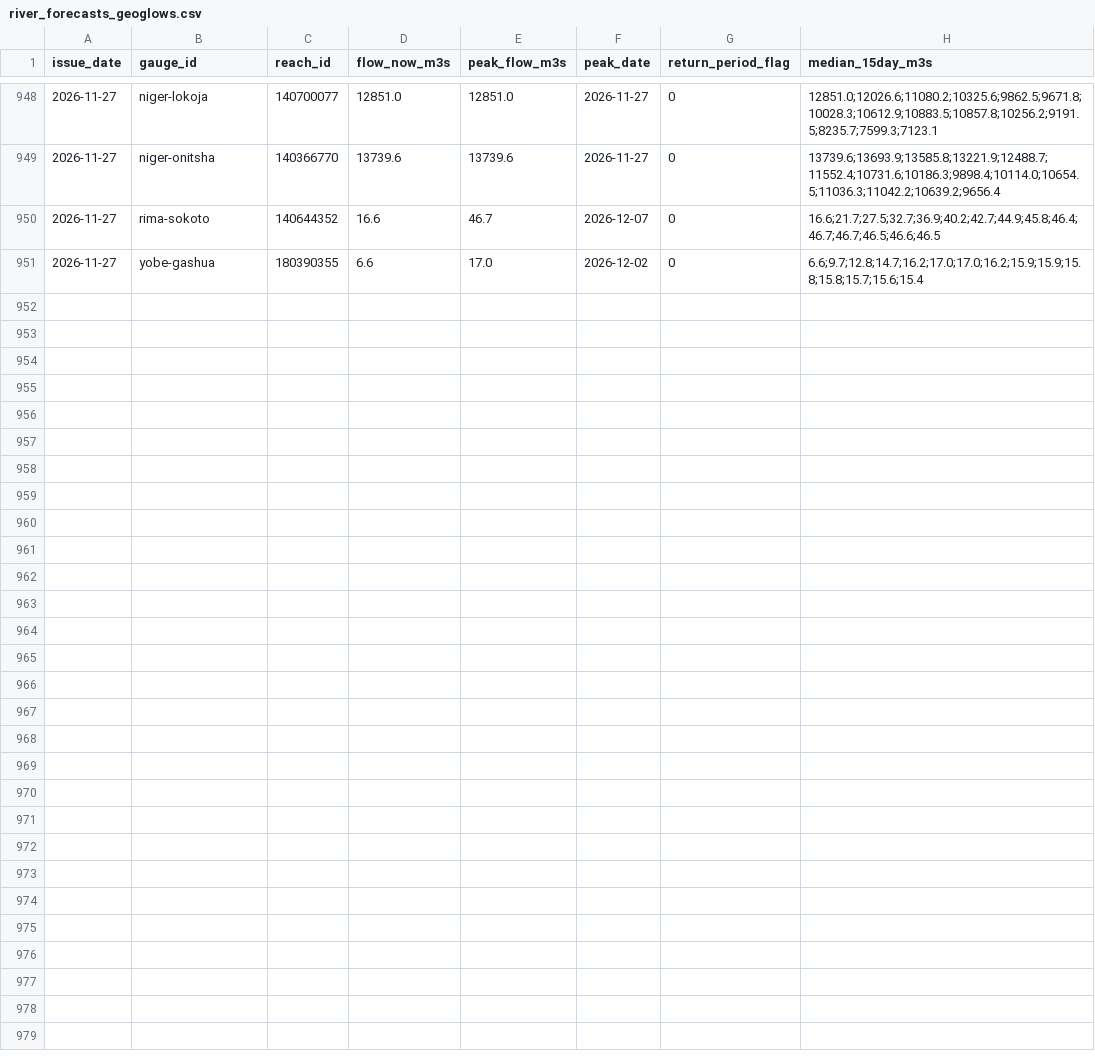
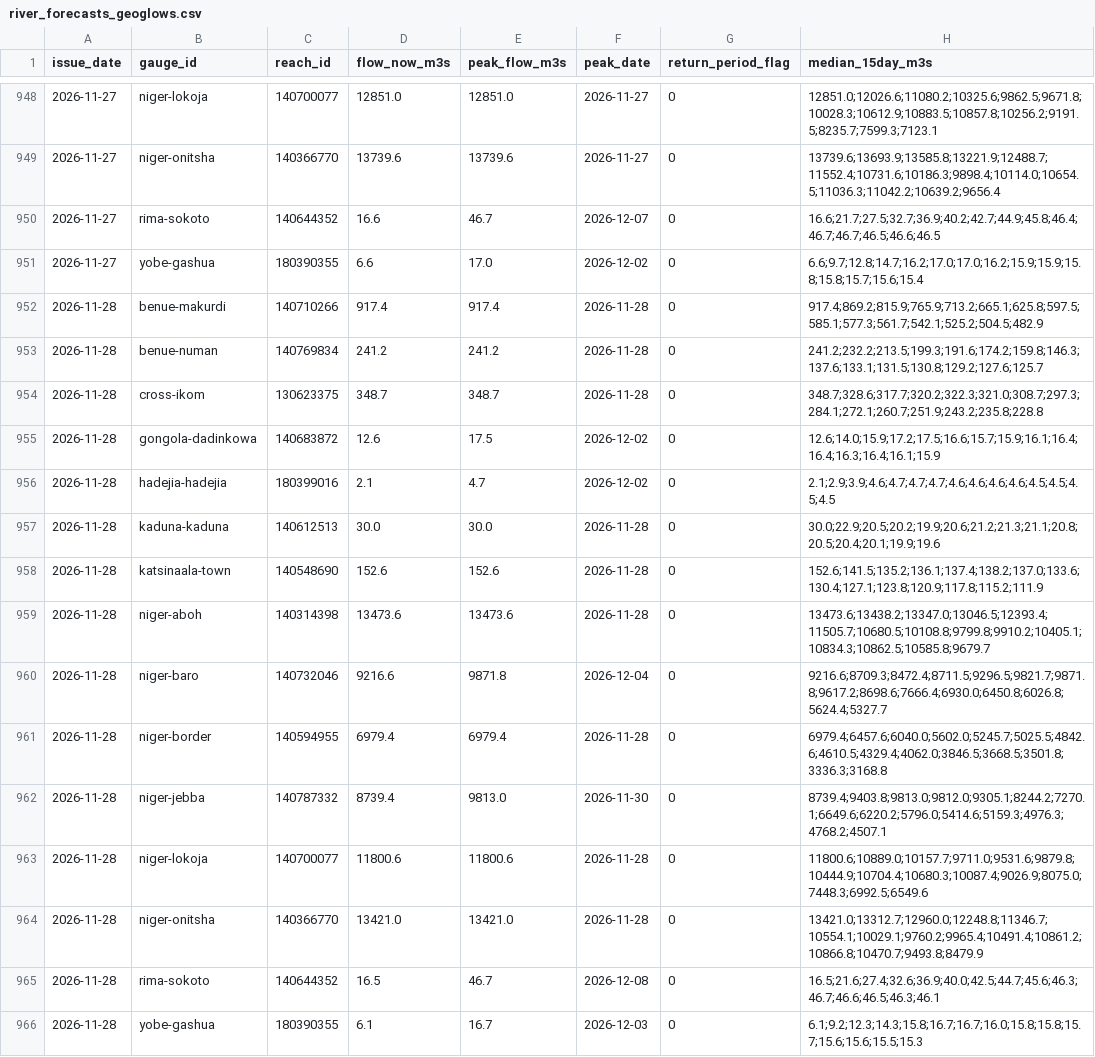
Before and after one commit to LordAsh001/LordAsh001.github.io, a CSV file: water-atlas/archive/river_forecasts_geoglows.csv, drawn as a sheet; only a part is shown, gaps mark what is left out; the diff names each change by its address in the sheet, - before the commit and + after, or states it on an @@ line.

```diff
--- a/water-atlas/archive/river_forecasts_geoglows.csv
+++ b/water-atlas/archive/river_forecasts_geoglows.csv
+row 952: 2026-11-28 | benue-makurdi | 140710266 | 917.4 | 917.4 | 2026-11-28 | 0 | 917.4;869.2;815.9;765.9;713.2;665.1;625.8;597.5;585.1;577.3;561.7;542.1;525.2;504.5;482.9
+row 953: 2026-11-28 | benue-numan | 140769834 | 241.2 | 241.2 | 2026-11-28 | 0 | 241.2;232.2;213.5;199.3;191.6;174.2;159.8;146.3;137.6;133.1;131.5;130.8;129.2;127.6;125.7
+row 954: 2026-11-28 | cross-ikom | 130623375 | 348.7 | 348.7 | 2026-11-28 | 0 | 348.7;328.6;317.7;320.2;322.3;321.0;308.7;297.3;284.1;272.1;260.7;251.9;243.2;235.8;228.8
+row 955: 2026-11-28 | gongola-dadinkowa | 140683872 | 12.6 | 17.5 | 2026-12-02 | 0 | 12.6;14.0;15.9;17.2;17.5;16.6;15.7;15.9;16.1;16.4;16.4;16.3;16.4;16.1;15.9
+row 956: 2026-11-28 | hadejia-hadejia | 180399016 | 2.1 | 4.7 | 2026-12-02 | 0 | 2.1;2.9;3.9;4.6;4.7;4.7;4.7;4.6;4.6;4.6;4.6;4.5;4.5;4.5;4.5
+row 957: 2026-11-28 | kaduna-kaduna | 140612513 | 30.0 | 30.0 | 2026-11-28 | 0 | 30.0;22.9;20.5;20.2;19.9;20.6;21.2;21.3;21.1;20.8;20.5;20.4;20.1;19.9;19.6
+row 958: 2026-11-28 | katsinaala-town | 140548690 | 152.6 | 152.6 | 2026-11-28 | 0 | 152.6;141.5;135.2;136.1;137.4;138.2;137.0;133.6;130.4;127.1;123.8;120.9;117.8;115.2;111.9
+row 959: 2026-11-28 | niger-aboh | 140314398 | 13473.6 | 13473.6 | 2026-11-28 | 0 | 13473.6;13438.2;13347.0;13046.5;12393.4;11505.7;10680.5;10108.8;9799.8;9910.2;10405.1;10834.3;10862.5;10585.8;9679.7
+row 960: 2026-11-28 | niger-baro | 140732046 | 9216.6 | 9871.8 | 2026-12-04 | 0 | 9216.6;8709.3;8472.4;8711.5;9296.5;9821.7;9871.8;9617.2;8698.6;7666.4;6930.0;6450.8;6026.8;5624.4;5327.7
+row 961: 2026-11-28 | niger-border | 140594955 | 6979.4 | 6979.4 | 2026-11-28 | 0 | 6979.4;6457.6;6040.0;5602.0;5245.7;5025.5;4842.6;4610.5;4329.4;4062.0;3846.5;3668.5;3501.8;3336.3;3168.8
+row 962: 2026-11-28 | niger-jebba | 140787332 | 8739.4 | 9813.0 | 2026-11-30 | 0 | 8739.4;9403.8;9813.0;9812.0;9305.1;8244.2;7270.1;6649.6;6220.2;5796.0;5414.6;5159.3;4976.3;4768.2;4507.1
+row 963: 2026-11-28 | niger-lokoja | 140700077 | 11800.6 | 11800.6 | 2026-11-28 | 0 | 11800.6;10889.0;10157.7;9711.0;9531.6;9879.8;10444.9;10704.4;10680.3;10087.4;9026.9;8075.0;7448.3;6992.5;6549.6
+row 964: 2026-11-28 | niger-onitsha | 140366770 | 13421.0 | 13421.0 | 2026-11-28 | 0 | 13421.0;13312.7;12960.0;12248.8;11346.7;10554.1;10029.1;9760.2;9965.4;10491.4;10861.2;10866.8;10470.7;9493.8;8479.9
+row 965: 2026-11-28 | rima-sokoto | 140644352 | 16.5 | 46.7 | 2026-12-08 | 0 | 16.5;21.6;27.4;32.6;36.9;40.0;42.5;44.7;45.6;46.3;46.7;46.6;46.5;46.3;46.1
+row 966: 2026-11-28 | yobe-gashua | 180390355 | 6.1 | 16.7 | 2026-12-03 | 0 | 6.1;9.2;12.3;14.3;15.8;16.7;16.7;16.0;15.8;15.8;15.7;15.6;15.6;15.5;15.3
```
Also changed, not shown: water-atlas/archive/flood_alerts_glofas.csv, water-atlas/archive/weather_forecasts_nimet.csv, 2 other files.
